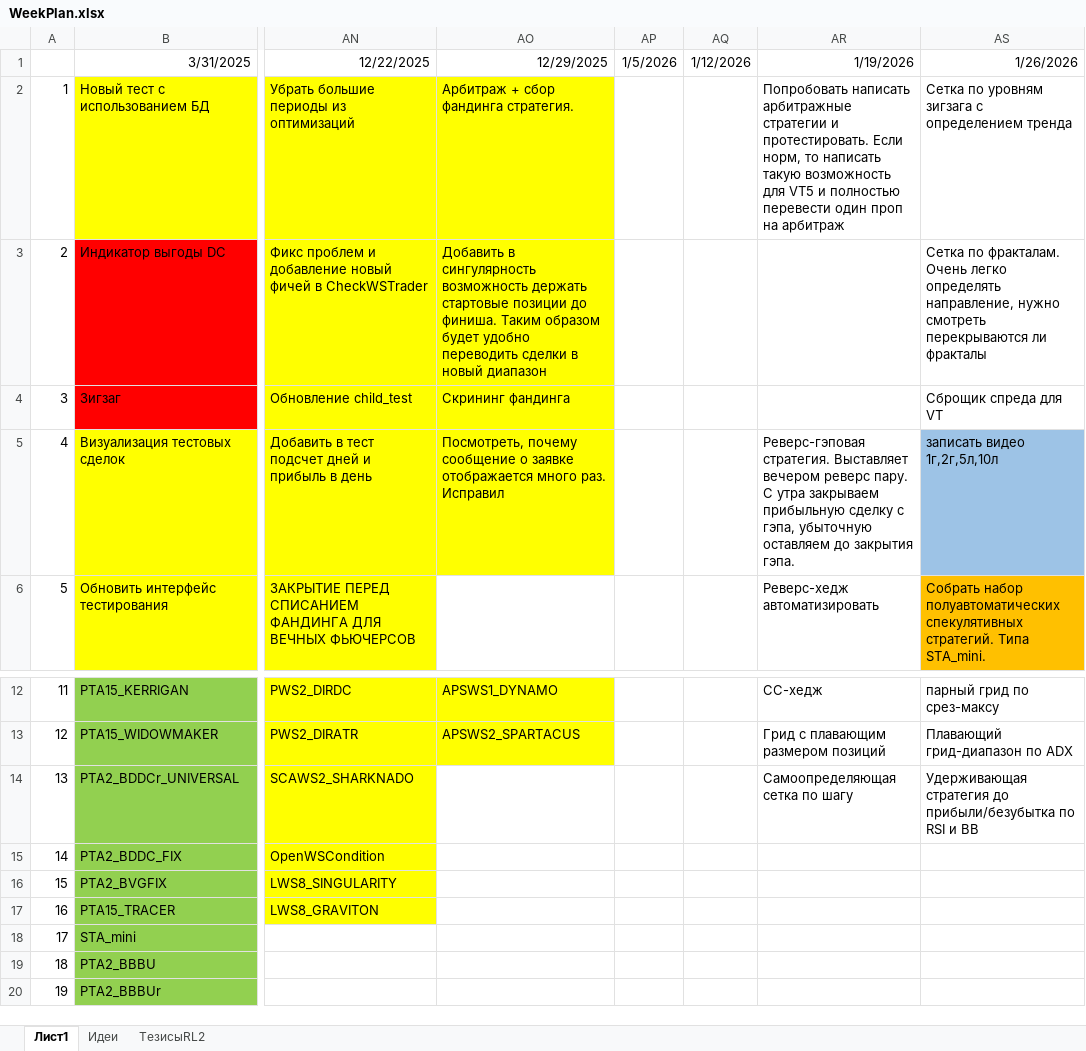
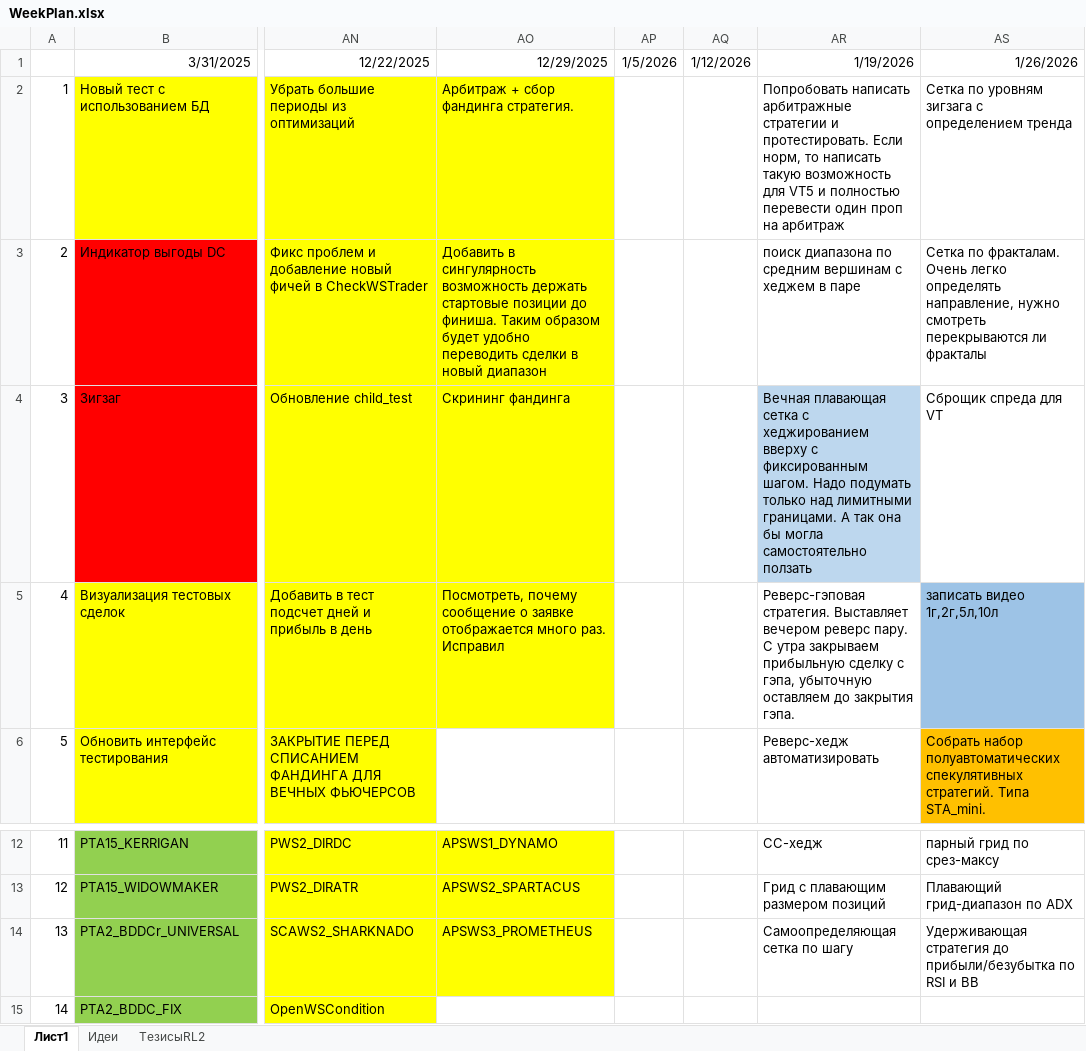
Before and after one commit to Anubis1Good/RichLaughter2, an Excel workbook: _other/WeekPlan.xlsx, sheet Лист1, drawn as a sheet; only a part is shown, gaps mark what is left out; the shorter side is filled out with more unchanged rows; values as stored, in another font and other column widths than the file's, no borders; the diff names each change by its address in the sheet, - before the commit and + after, or states it on an @@ line.

Commit message:
APSWS3_PROMETHEUS

```diff
--- a/_other/WeekPlan.xlsx (sheet Лист1)
+++ b/_other/WeekPlan.xlsx (sheet Лист1)
-AR3: (empty)
+AR3: поиск диапазона по средним вершинам с хеджем в паре
-AR4: (empty)
+AR4: Вечная плавающая сетка с хеджированием вверху с фиксированным шагом. Надо подумать только над лимитными границами. А так она бы могла самостоятельно ползать
-AR4 fill: none
+AR4 fill: #BDD7EE
-AO14: (empty)
+AO14: APSWS3_PROMETHEUS
-AO14 fill: none
+AO14 fill: #FFFF00
```
Also changed, not shown: _other/ws_list.xlsx, 8 other files.
